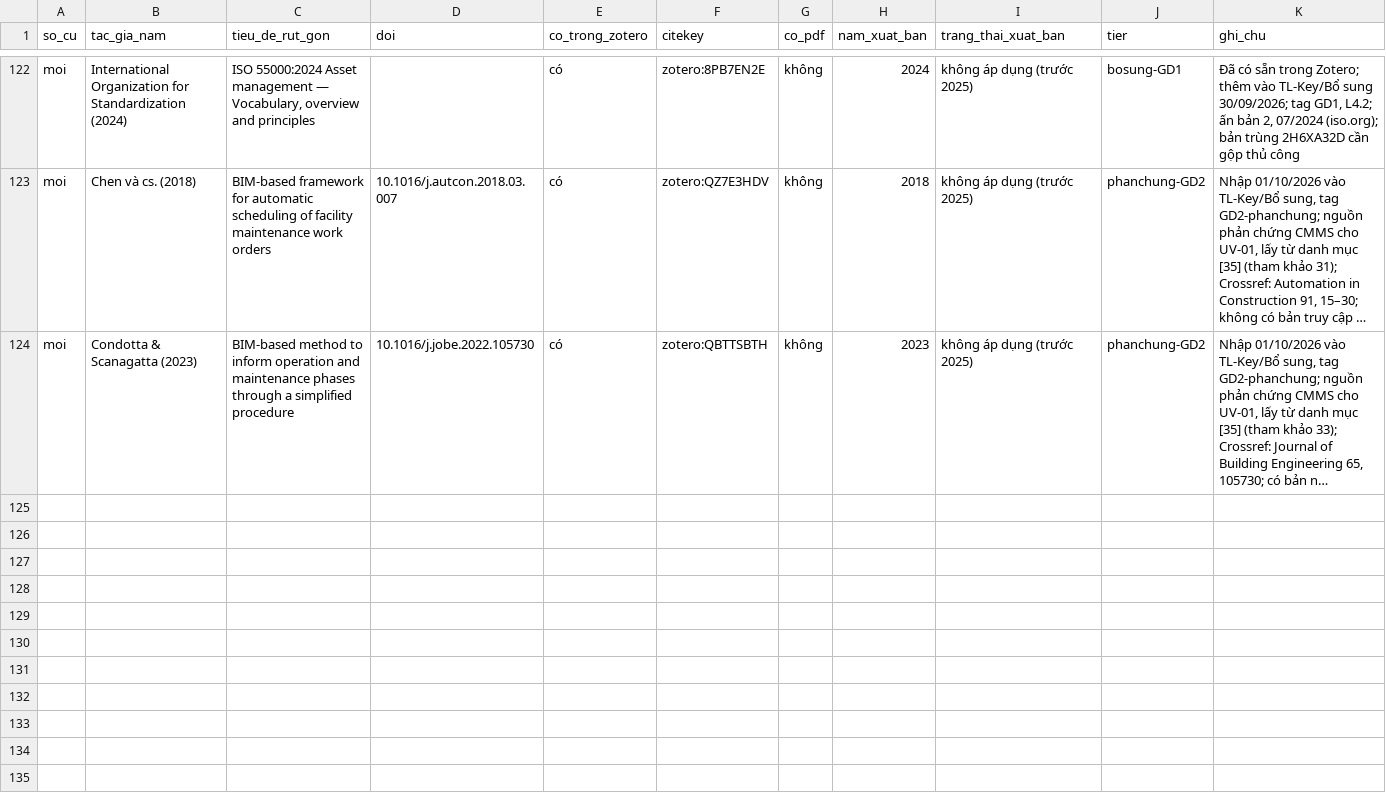
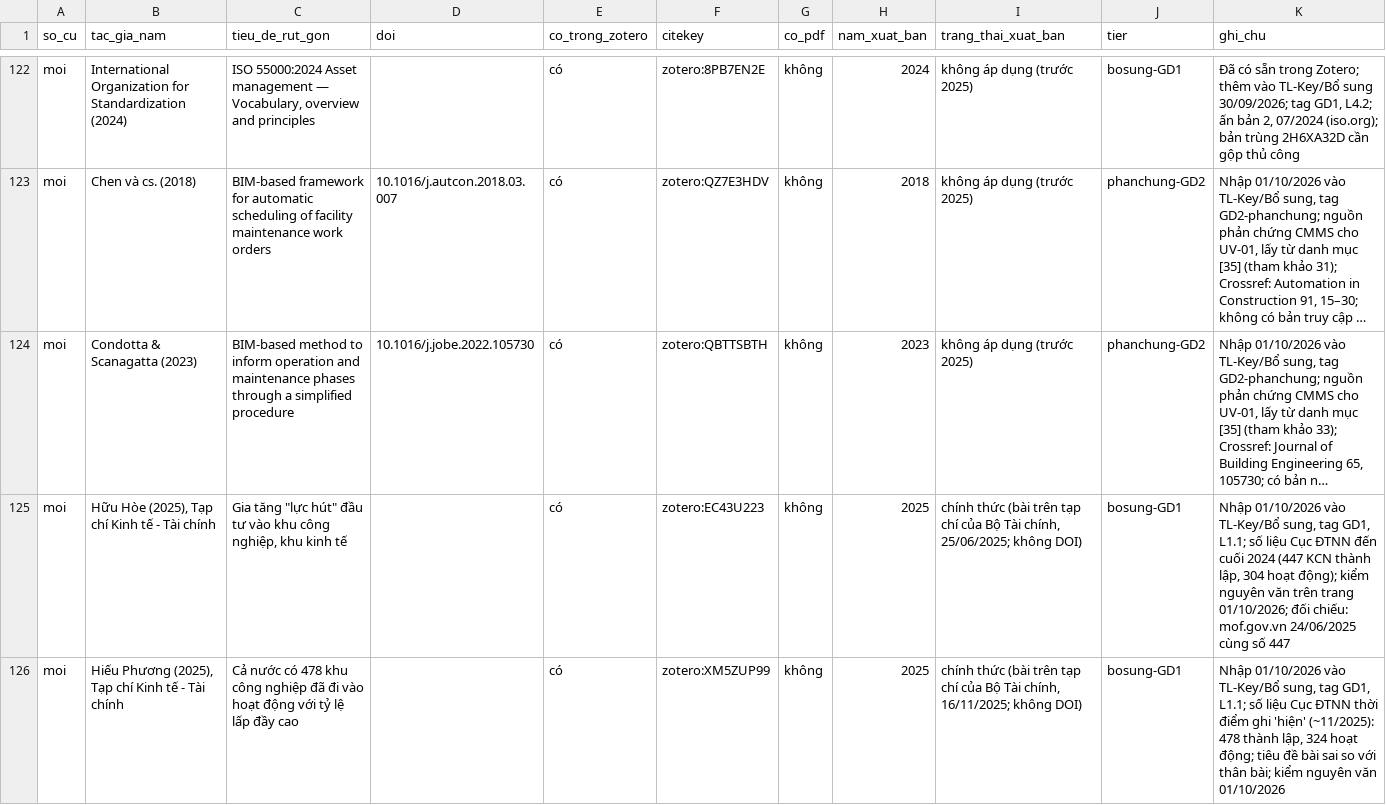
Before and after one commit to hchihan/PHD-DT-SHM-AI, a CSV file: 00_PHD_DT_STEEL_INSPECTION_2026_2029_LIMITED_FEM/01_LITERATURE_REVIEW/03_OUTPUTS/01_TIEU_LUAN_TONG_QUAN/matrix/doi_chieu_danh_muc.csv, drawn as a sheet; only a part is shown, gaps mark what is left out; long unchanged cells end in …; the diff covers the shown part only; the diff names each change by its address in the sheet, - before the commit and + after, or states it on an @@ line.

```diff
--- a/00_PHD_DT_STEEL_INSPECTION_2026_2029_LIMITED_FEM/01_LITERATURE_REVIEW/03_OUTPUTS/01_TIEU_LUAN_TONG_QUAN/matrix/doi_chieu_danh_muc.csv
+++ b/00_PHD_DT_STEEL_INSPECTION_2026_2029_LIMITED_FEM/01_LITERATURE_REVIEW/03_OUTPUTS/01_TIEU_LUAN_TONG_QUAN/matrix/doi_chieu_danh_muc.csv
+row 125: moi | Hữu Hòe (2025), Tạp chí Kinh tế - Tài chính | Gia tăng "lực hút" đầu tư vào khu công nghiệp, khu kinh tế |  | có | zotero:EC43U223 | không | 2025 | chính thức (bài trên tạp chí của Bộ Tài chính, 25/06/2025; không DOI) | bosung-GD1 | Nhập 01/10/2026 vào TL-Key/Bổ sung, tag GD1, L1.1; số liệu Cục ĐTNN đến cuối 2024 (447 KCN thành lập, 304 hoạt động); kiểm nguyên văn trên trang 01/10/2026; đối chiếu: mof.gov.vn 24/06/2025 cùng số 447
+row 126: moi | Hiếu Phương (2025), Tạp chí Kinh tế - Tài chính | Cả nước có 478 khu công nghiệp đã đi vào hoạt động với tỷ lệ lấp đầy cao |  | có | zotero:XM5ZUP99 | không | 2025 | chính thức (bài trên tạp chí của Bộ Tài chính, 16/11/2025; không DOI) | bosung-GD1 | Nhập 01/10/2026 vào TL-Key/Bổ sung, tag GD1, L1.1; số liệu Cục ĐTNN thời điểm ghi 'hiện' (~11/2025): 478 thành lập, 324 hoạt động; tiêu đề bài sai so với thân bài; kiểm nguyên văn 01/10/2026
```
Also changed, not shown: 1 added row and 2 edited cells elsewhere in this file, 00_PHD_DT_STEEL_INSPECTION_2026_2029_LIMITED_FEM/01_LITERATURE_REVIEW/03_OUTPUTS/01_TIEU_LUAN_TONG_QUAN/revision/5_6A_luan_diem_nguon.csv, 00_PHD_DT_STEEL_INSPECTION_2026_2029_LIMITED_FEM/01_LITERATURE_REVIEW/03_OUTPUTS/01_TIEU_LUAN_TONG_QUAN/revision/GD1_luan_diem_can_nguon.csv, 11 other files.
